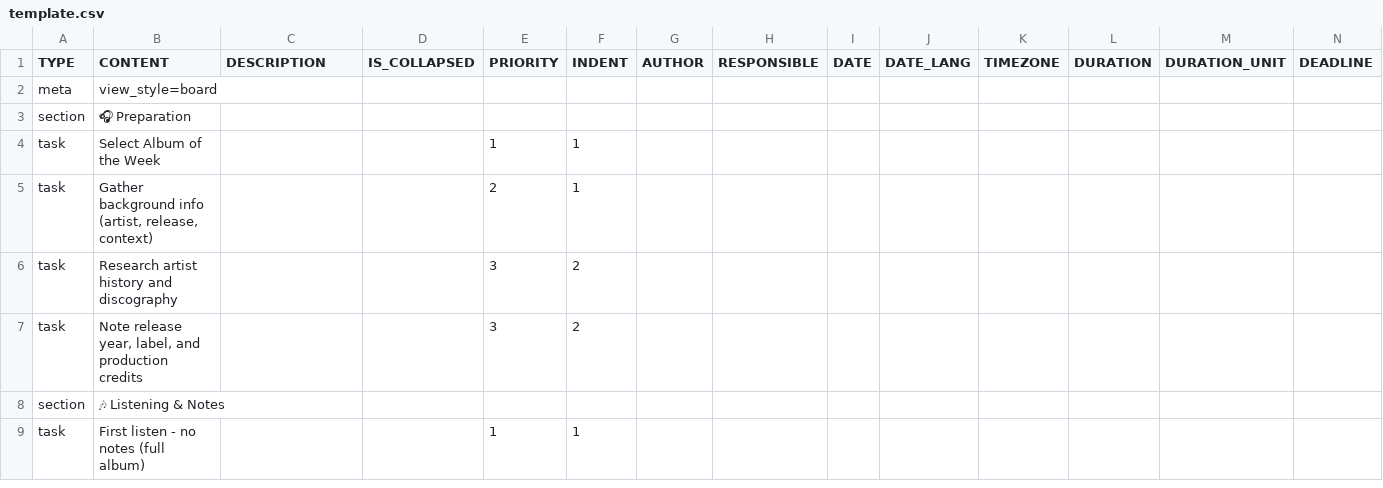
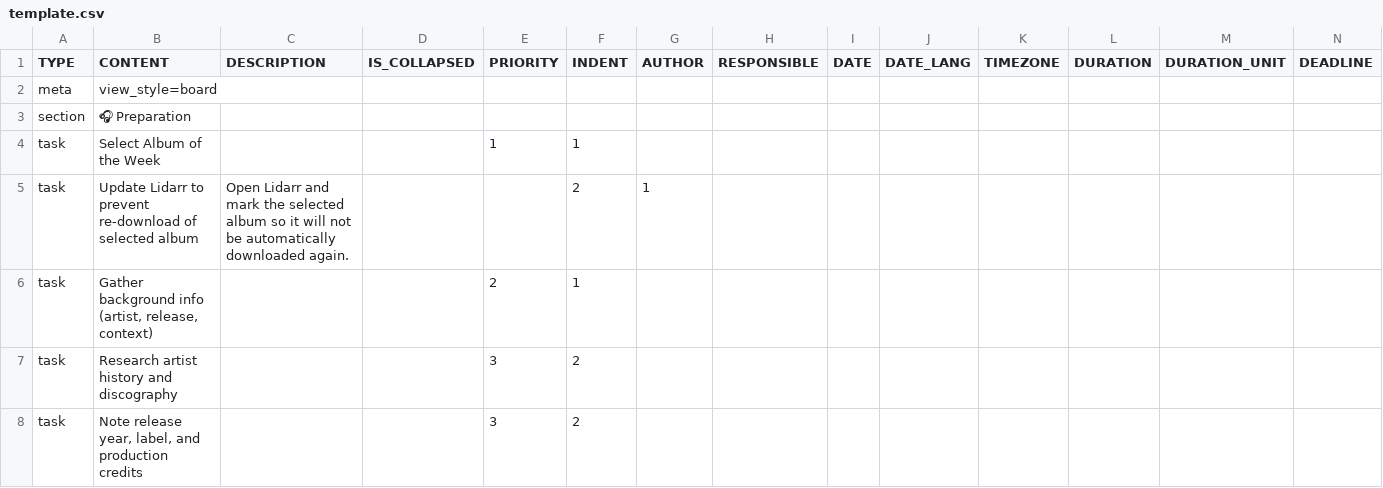
Before and after one commit to colin-gourlay/todoist-playbook, a CSV file: csv-templates/radio/album-of-the-week-weekly-review/template.csv, drawn as a sheet; only a part is shown; the shorter side is filled out with more unchanged rows; rows hold the shown columns only; the diff names each change by its address in the sheet, - before the commit and + after, or states it on an @@ line.

Commit message:
feat: add Lidarr re-download prevention task to album of the week review

```diff
--- a/csv-templates/radio/album-of-the-week-weekly-review/template.csv
+++ b/csv-templates/radio/album-of-the-week-weekly-review/template.csv
+row 5: task | Update Lidarr to prevent re-download of selected album | Open Lidarr and mark the selected album so it will not be automatically downloaded again. |  |  | 2 | 1
```
